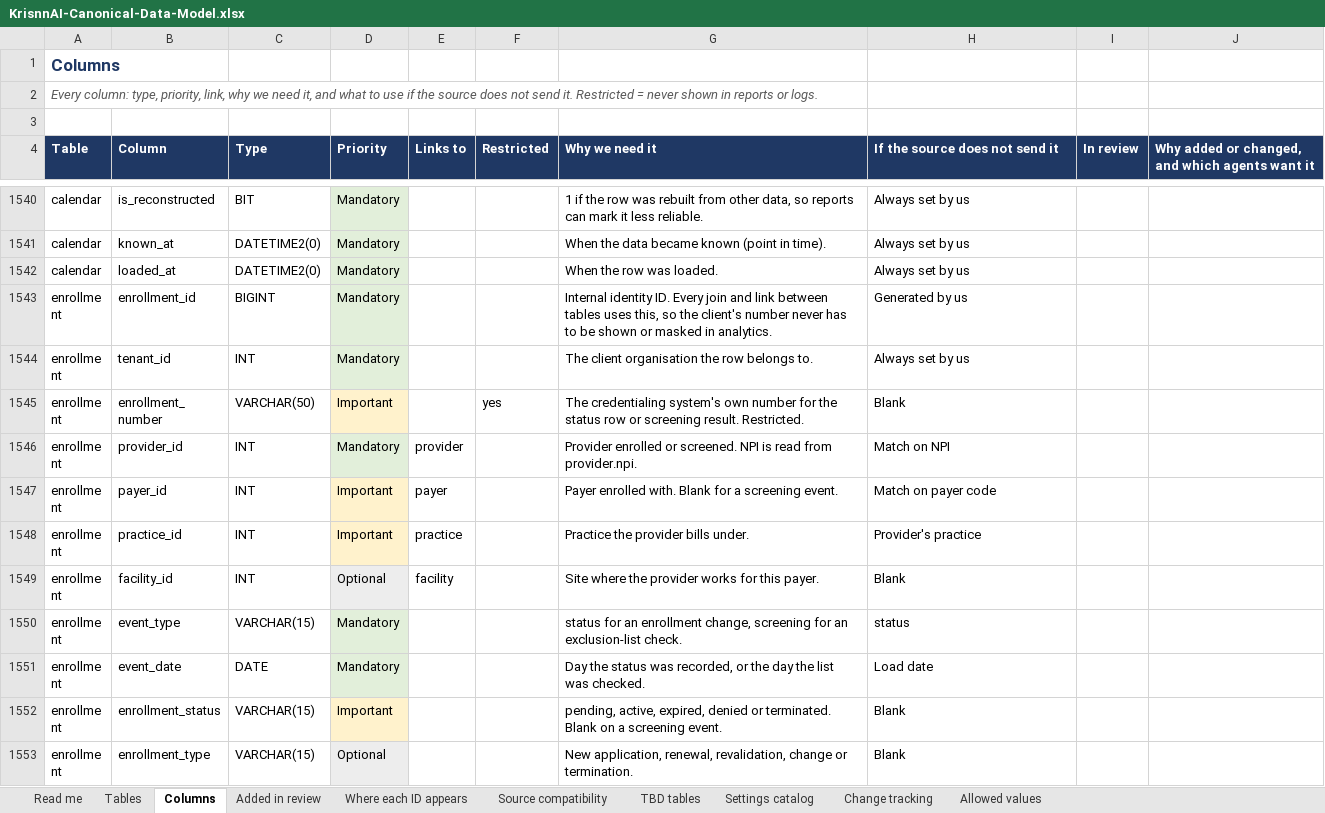
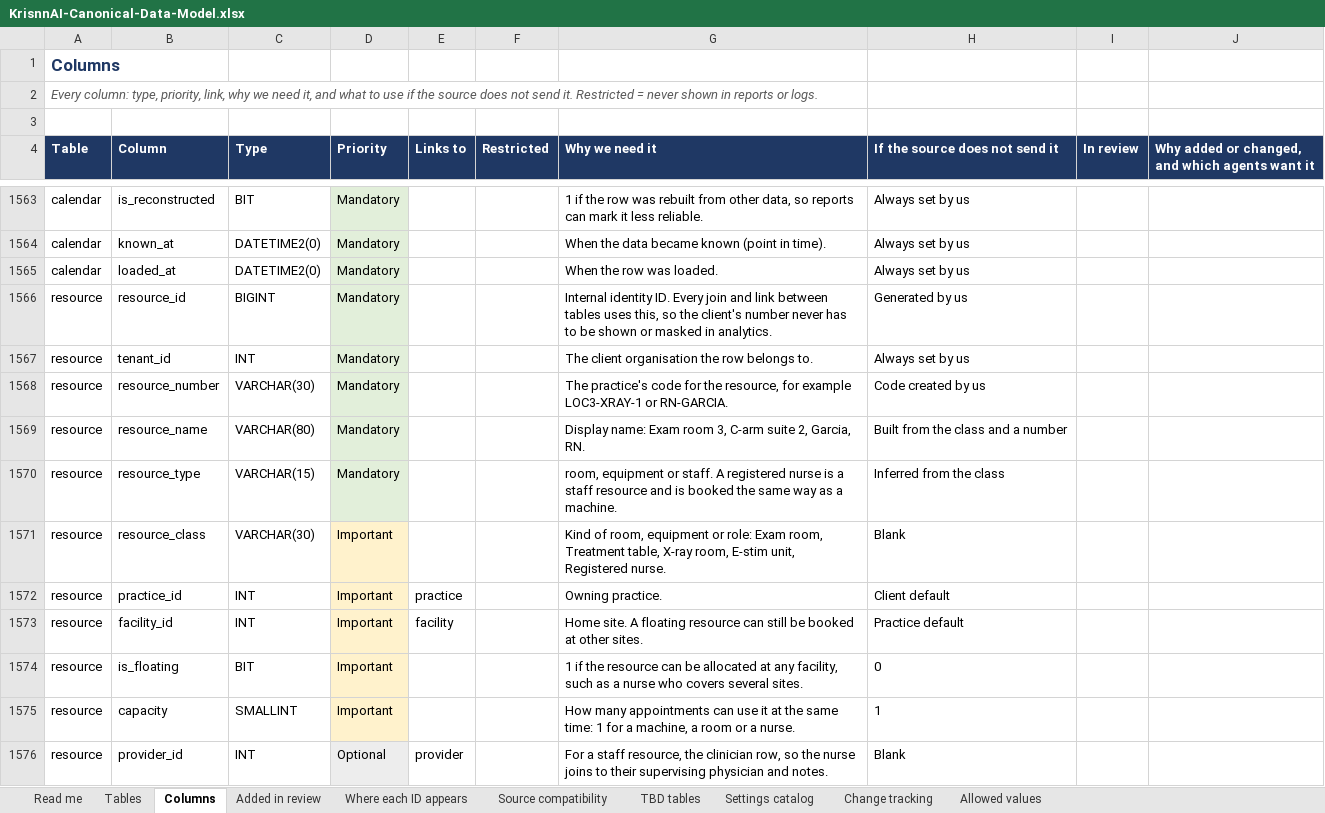
Before and after one commit to Gkecho/KrisnnAI_Agentic_RCM, an Excel workbook: docs/data_model/KrisnnAI-Canonical-Data-Model.xlsx, sheet Columns, drawn as a sheet; only a part is shown, gaps mark what is left out; the shorter side is filled out with more unchanged rows; values as stored, in another font and other column widths than the file's, no borders; the diff covers the shown part only; the diff names each change by its address in the sheet, - before the commit and + after, or states it on an @@ line.

```diff
--- a/docs/data_model/KrisnnAI-Canonical-Data-Model.xlsx (sheet Columns)
+++ b/docs/data_model/KrisnnAI-Canonical-Data-Model.xlsx (sheet Columns)
+row 1566: resource | resource_id | BIGINT | Mandatory |  |  | Internal identity ID. Every join and link between tables uses this, so the client's number never has to be shown or masked in analytics. | Generated by us
+row 1567: resource | tenant_id | INT | Mandatory |  |  | The client organisation the row belongs to. | Always set by us
+row 1568: resource | resource_number | VARCHAR(30) | Mandatory |  |  | The practice's code for the resource, for example LOC3-XRAY-1 or RN-GARCIA. | Code created by us
+row 1569: resource | resource_name | VARCHAR(80) | Mandatory |  |  | Display name: Exam room 3, C-arm suite 2, Garcia, RN. | Built from the class and a number
+row 1570: resource | resource_type | VARCHAR(15) | Mandatory |  |  | room, equipment or staff. A registered nurse is a staff resource and is booked the same way as a machine. | Inferred from the class
+row 1571: resource | resource_class | VARCHAR(30) | Important |  |  | Kind of room, equipment or role: Exam room, Treatment table, X-ray room, E-stim unit, Registered nurse. | Blank
+row 1572: resource | practice_id | INT | Important | practice |  | Owning practice. | Client default
+row 1573: resource | facility_id | INT | Important | facility |  | Home site. A floating resource can still be booked at other sites. | Practice default
+row 1574: resource | is_floating | BIT | Important |  |  | 1 if the resource can be allocated at any facility, such as a nurse who covers several sites. | 0
+row 1575: resource | capacity | SMALLINT | Important |  |  | How many appointments can use it at the same time: 1 for a machine, a room or a nurse. | 1
+row 1576: resource | provider_id | INT | Optional | provider |  | For a staff resource, the clinician row, so the nurse joins to their supervising physician and notes. | Blank
```
Also changed, not shown: 33 added rows and 1 edited cell elsewhere in this sheet, sheet Tables, sheet Where each ID appears, sheet Read me, docs/data_model/KrisnnAI-Agent-Field-Remap.xlsx, 15 other files.
